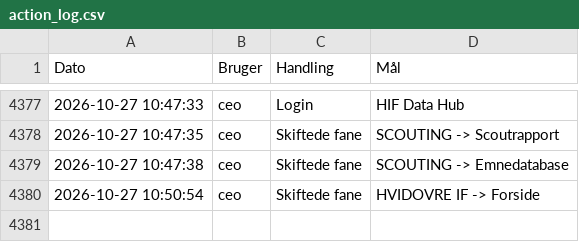
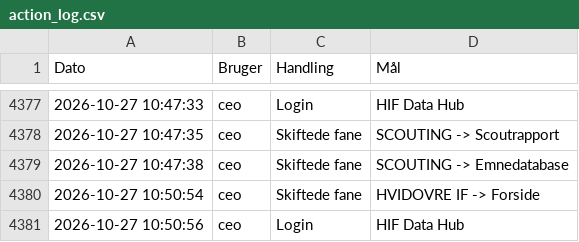
Before and after one commit to kamudinho/HIF-Data, a CSV file: data/action_log.csv, drawn as a sheet; only a part is shown, gaps mark what is left out; the diff names each change by its address in the sheet, - before the commit and + after, or states it on an @@ line.

Commit message:
Log update: ceo

```diff
--- a/data/action_log.csv
+++ b/data/action_log.csv
+row 4381: 2026-10-27 10:50:56 | ceo | Login | HIF Data Hub
```
